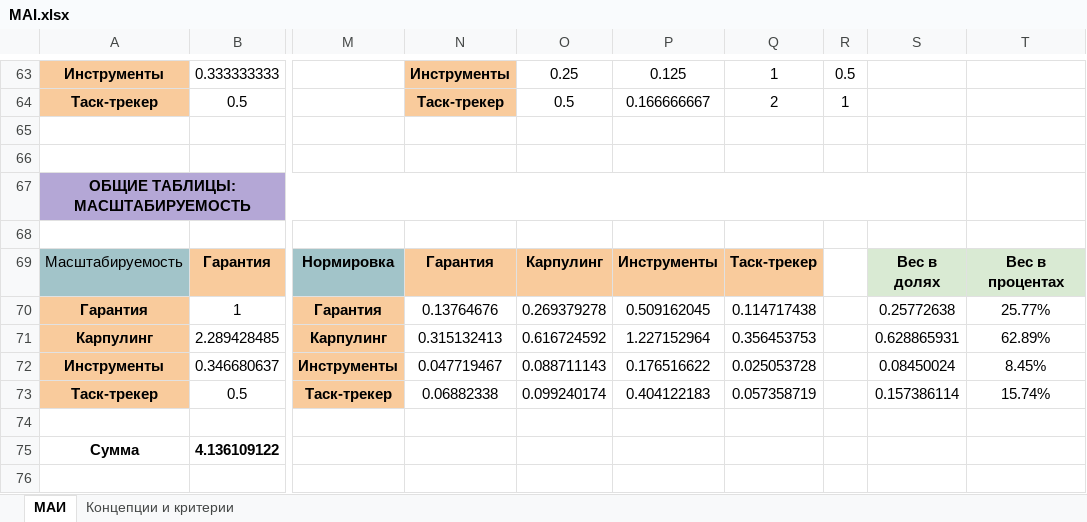
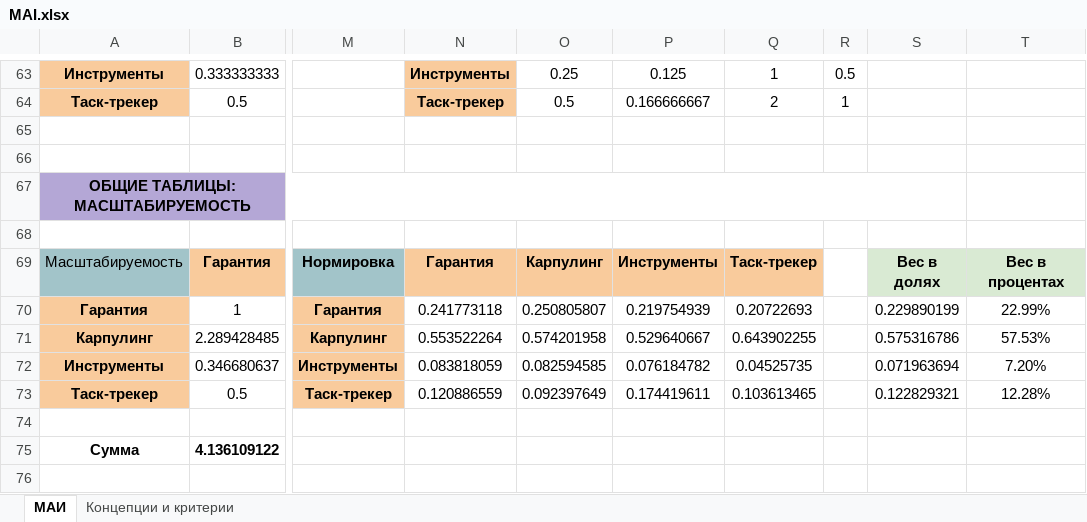
Before and after one commit to blacklavilass/PM_Project_PSY, an Excel workbook: phase-1/MAI.xlsx, sheet МАИ, drawn as a sheet; only a part is shown, gaps mark what is left out; values as stored, in another font and other column widths than the file's, no borders; charts and pictures not drawn; the diff covers the shown part only; the diff names each change by its address in the sheet, - before the commit and + after, or states it on an @@ line.

```diff
--- a/phase-1/MAI.xlsx (sheet МАИ)
+++ b/phase-1/MAI.xlsx (sheet МАИ)
-N70: 0.13764676
+N70: 0.241773118
-O70: 0.269379278
+O70: 0.250805807
-P70: 0.509162045
+P70: 0.219754939
-Q70: 0.114717438
+Q70: 0.20722693
-S70: 0.25772638
+S70: 0.229890199
-T70: 25.77%
+T70: 22.99%
-N71: 0.315132413
+N71: 0.553522264
-O71: 0.616724592
+O71: 0.574201958
-P71: 1.227152964
+P71: 0.529640667
-Q71: 0.356453753
+Q71: 0.643902255
-S71: 0.628865931
+S71: 0.575316786
-T71: 62.89%
+T71: 57.53%
-N72: 0.047719467
+N72: 0.083818059
-O72: 0.088711143
+O72: 0.082594585
-P72: 0.176516622
+P72: 0.076184782
-Q72: 0.025053728
+Q72: 0.04525735
-S72: 0.08450024
+S72: 0.071963694
-T72: 8.45%
+T72: 7.20%
-N73: 0.06882338
+N73: 0.120886559
-O73: 0.099240174
+O73: 0.092397649
-P73: 0.404122183
+P73: 0.174419611
-Q73: 0.057358719
+Q73: 0.103613465
-S73: 0.157386114
+S73: 0.122829321
-T73: 15.74%
+T73: 12.28%
```
Also changed, not shown: 75 edited cells elsewhere in this sheet, formulas that keep their value, 1 other file.
